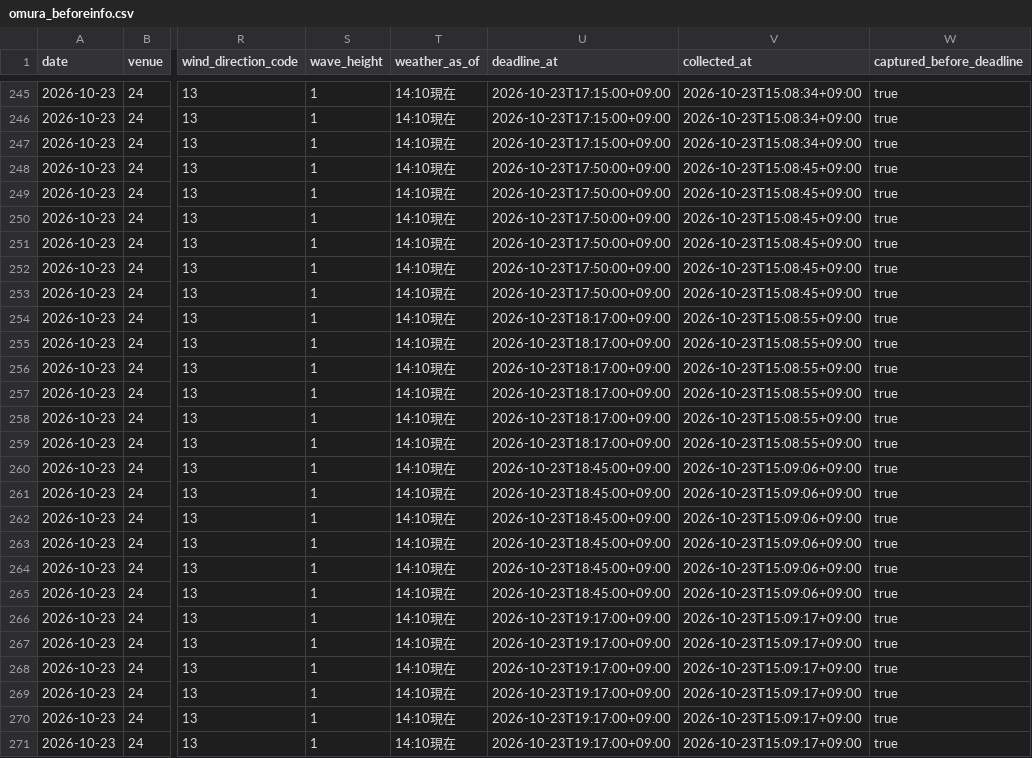
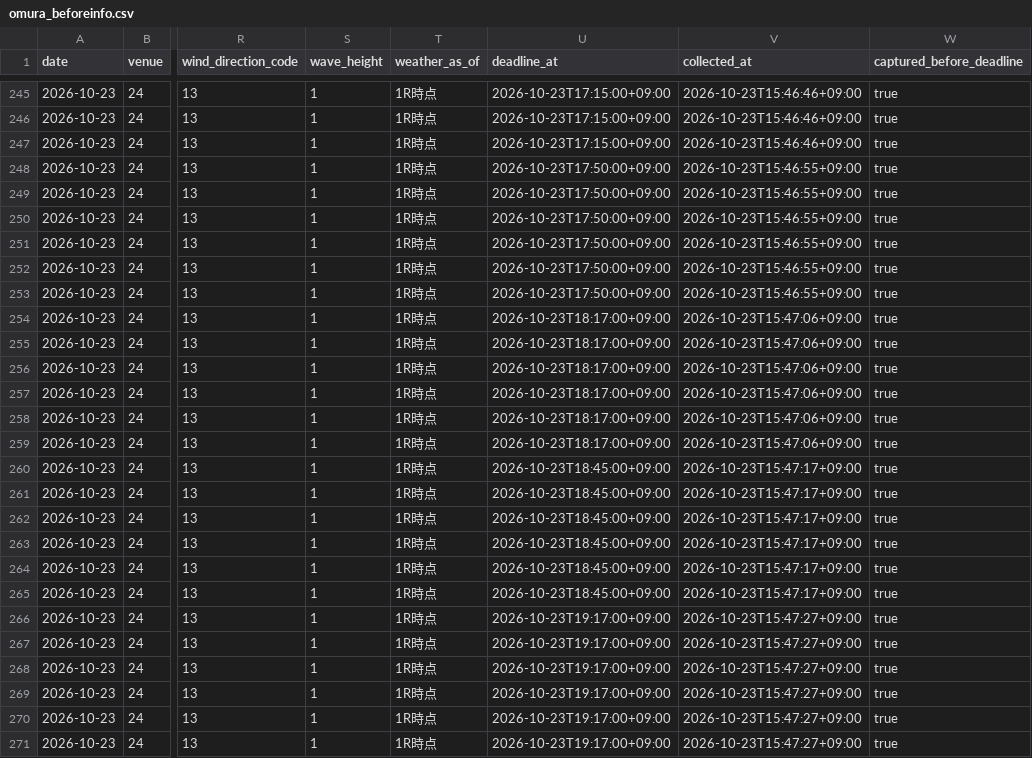
Before and after one commit to kasiwazakilove292-gif/boat-ai-app, a CSV file: data/omura_beforeinfo.csv, drawn as a sheet; only a part is shown, gaps mark what is left out; the diff covers the shown part only; the diff names each change by its address in the sheet, - before the commit and + after, or states it on an @@ line.

```diff
--- a/data/omura_beforeinfo.csv
+++ b/data/omura_beforeinfo.csv
-T245:T271 (weather_as_of): 14:10現在
+T245:T271 (weather_as_of): 1R時点
-V245:V247 (collected_at): 2026-10-23T15:08:34+09:00
+V245:V247 (collected_at): 2026-10-23T15:46:46+09:00
-V248:V253 (collected_at): 2026-10-23T15:08:45+09:00
+V248:V253 (collected_at): 2026-10-23T15:46:55+09:00
-V254:V259 (collected_at): 2026-10-23T15:08:55+09:00
+V254:V259 (collected_at): 2026-10-23T15:47:06+09:00
-V260:V265 (collected_at): 2026-10-23T15:09:06+09:00
+V260:V265 (collected_at): 2026-10-23T15:47:17+09:00
-V266:V271 (collected_at): 2026-10-23T15:09:17+09:00
+V266:V271 (collected_at): 2026-10-23T15:47:27+09:00
```
Also changed, not shown: 133 edited cells elsewhere in this file, 2 other files.
